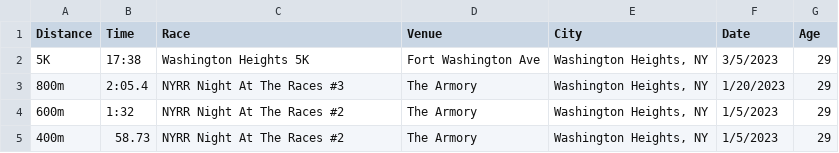
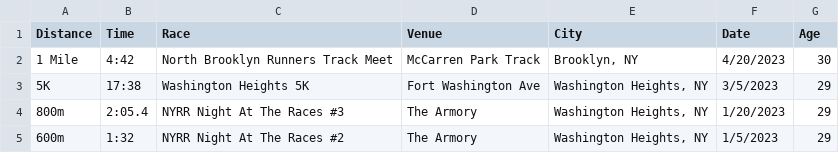
Before and after one commit to kenneththomas/kensraceresults, a CSV file: raceresults.csv, drawn as a sheet; only a part is shown; the shorter side is filled out with more unchanged rows.

```diff
--- a/raceresults.csv
+++ b/raceresults.csv
@@ -1,2 +1,3 @@
 Distance,Time,Race,Venue,City,Date,Age
+1 Mile,4:42,North Brooklyn Runners Track Meet,McCarren Park Track,"Brooklyn, NY",4/20/2023,30
 5K,17:38,Washington Heights 5K,Fort Washington Ave,"Washington Heights, NY",3/5/2023,29
```
Also changed, not shown: 1 other file.
